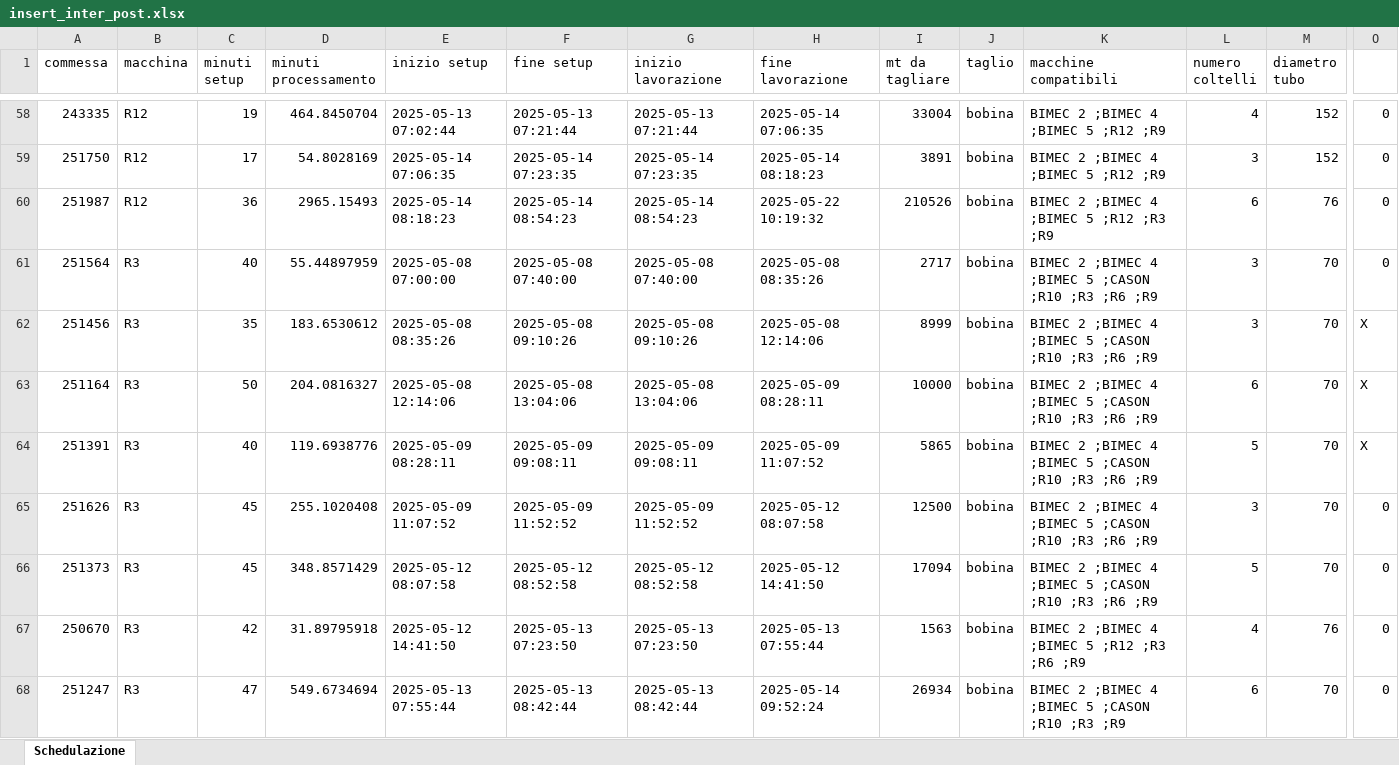
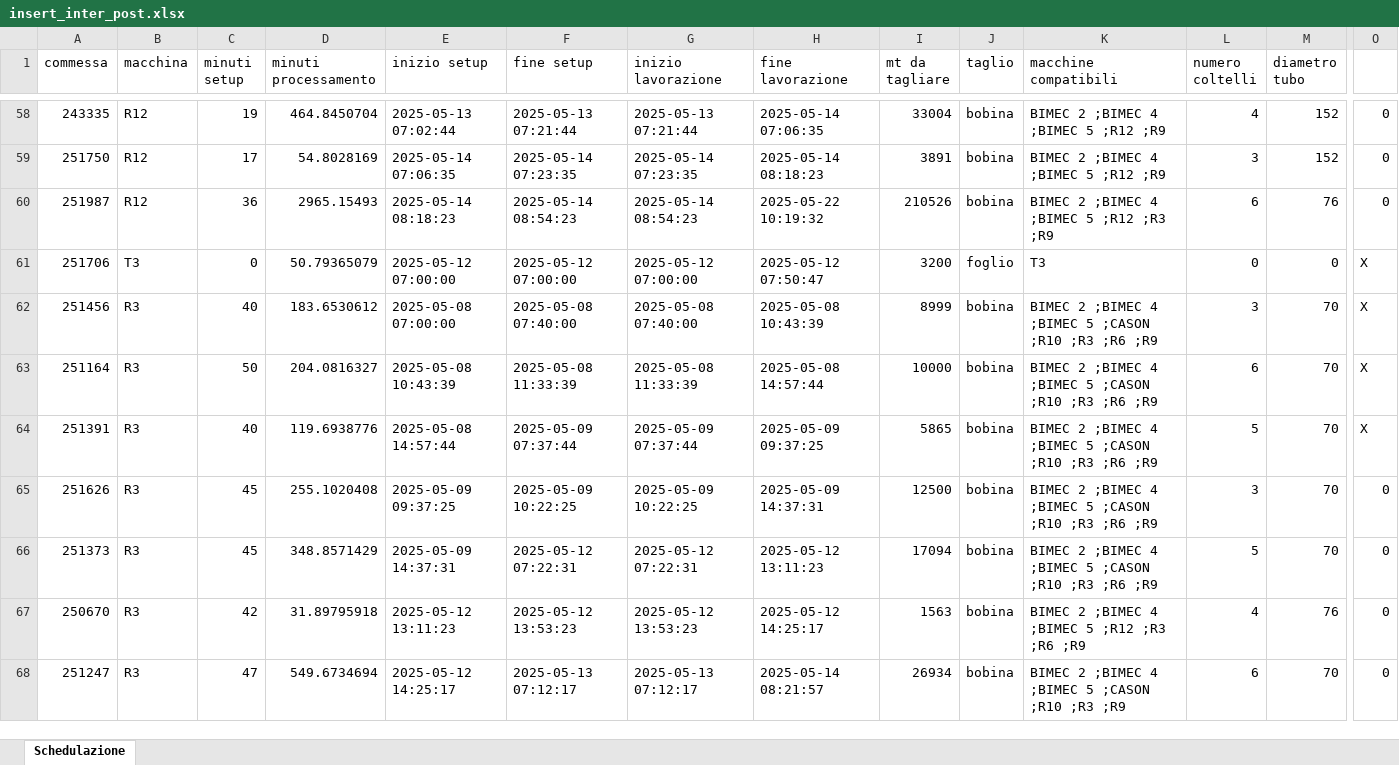
Before and after one commit to Baszonpedis/progettoIS, an Excel workbook: PS-VRP/Dati_output/insert_inter_post.xlsx, sheet Schedulazione, drawn as a sheet; only a part is shown, gaps mark what is left out; values as stored, in another font and other column widths than the file's, no borders; removed rows and columns are numbered as before the commit, all else as after; rows hold the shown columns only; the diff covers the shown part only; the diff names each change by its address in the sheet, - before the commit and + after, or states it on an @@ line.

```diff
--- a/PS-VRP/Dati_output/insert_inter_post.xlsx (sheet Schedulazione)
+++ b/PS-VRP/Dati_output/insert_inter_post.xlsx (sheet Schedulazione)
-row 61: 251564 | R3 | 40 | 55.44897959 | 2025-05-08 07:00:00 | 2025-05-08 07:40:00 | 2025-05-08 07:40:00 | 2025-05-08 08:35:26 | 2717 | bobina | BIMEC 2 ;BIMEC 4 ;BIMEC 5 ;CASON ;R10 ;R3 ;R6 ;R9 | 3 | 70 | 0
@@ row 79 moved to row 61: 251706 @@
-C62 (minuti setup): 35
+C62 (minuti setup): 40
-E62 (inizio setup): 2025-05-08 08:35:26
+E62 (inizio setup): 2025-05-08 07:00:00
-F62 (fine setup): 2025-05-08 09:10:26
+F62 (fine setup): 2025-05-08 07:40:00
-G62 (inizio lavorazione): 2025-05-08 09:10:26
+G62 (inizio lavorazione): 2025-05-08 07:40:00
-H62 (fine lavorazione): 2025-05-08 12:14:06
+H62 (fine lavorazione): 2025-05-08 10:43:39
-E63 (inizio setup): 2025-05-08 12:14:06
+E63 (inizio setup): 2025-05-08 10:43:39
-F63 (fine setup): 2025-05-08 13:04:06
+F63 (fine setup): 2025-05-08 11:33:39
-G63 (inizio lavorazione): 2025-05-08 13:04:06
+G63 (inizio lavorazione): 2025-05-08 11:33:39
-H63 (fine lavorazione): 2025-05-09 08:28:11
+H63 (fine lavorazione): 2025-05-08 14:57:44
-E64 (inizio setup): 2025-05-09 08:28:11
+E64 (inizio setup): 2025-05-08 14:57:44
-F64 (fine setup): 2025-05-09 09:08:11
+F64 (fine setup): 2025-05-09 07:37:44
-G64 (inizio lavorazione): 2025-05-09 09:08:11
+G64 (inizio lavorazione): 2025-05-09 07:37:44
-H64 (fine lavorazione): 2025-05-09 11:07:52
+H64 (fine lavorazione): 2025-05-09 09:37:25
-E65 (inizio setup): 2025-05-09 11:07:52
+E65 (inizio setup): 2025-05-09 09:37:25
-F65 (fine setup): 2025-05-09 11:52:52
+F65 (fine setup): 2025-05-09 10:22:25
-G65 (inizio lavorazione): 2025-05-09 11:52:52
+G65 (inizio lavorazione): 2025-05-09 10:22:25
-H65 (fine lavorazione): 2025-05-12 08:07:58
+H65 (fine lavorazione): 2025-05-09 14:37:31
-E66 (inizio setup): 2025-05-12 08:07:58
+E66 (inizio setup): 2025-05-09 14:37:31
-F66 (fine setup): 2025-05-12 08:52:58
+F66 (fine setup): 2025-05-12 07:22:31
-G66 (inizio lavorazione): 2025-05-12 08:52:58
+G66 (inizio lavorazione): 2025-05-12 07:22:31
-H66 (fine lavorazione): 2025-05-12 14:41:50
+H66 (fine lavorazione): 2025-05-12 13:11:23
-E67 (inizio setup): 2025-05-12 14:41:50
+E67 (inizio setup): 2025-05-12 13:11:23
-F67 (fine setup): 2025-05-13 07:23:50
+F67 (fine setup): 2025-05-12 13:53:23
-G67 (inizio lavorazione): 2025-05-13 07:23:50
+G67 (inizio lavorazione): 2025-05-12 13:53:23
-H67 (fine lavorazione): 2025-05-13 07:55:44
+H67 (fine lavorazione): 2025-05-12 14:25:17
-E68 (inizio setup): 2025-05-13 07:55:44
+E68 (inizio setup): 2025-05-12 14:25:17
-F68 (fine setup): 2025-05-13 08:42:44
+F68 (fine setup): 2025-05-13 07:12:17
-G68 (inizio lavorazione): 2025-05-13 08:42:44
+G68 (inizio lavorazione): 2025-05-13 07:12:17
-H68 (fine lavorazione): 2025-05-14 09:52:24
+H68 (fine lavorazione): 2025-05-14 08:21:57
```
Also changed, not shown: 1 added row and 33 edited cells elsewhere in this sheet, PS-VRP/Dati_output/euristico_post.xlsx, PS-VRP/Dati_output/insert_inter.xlsx, 11 other files.
